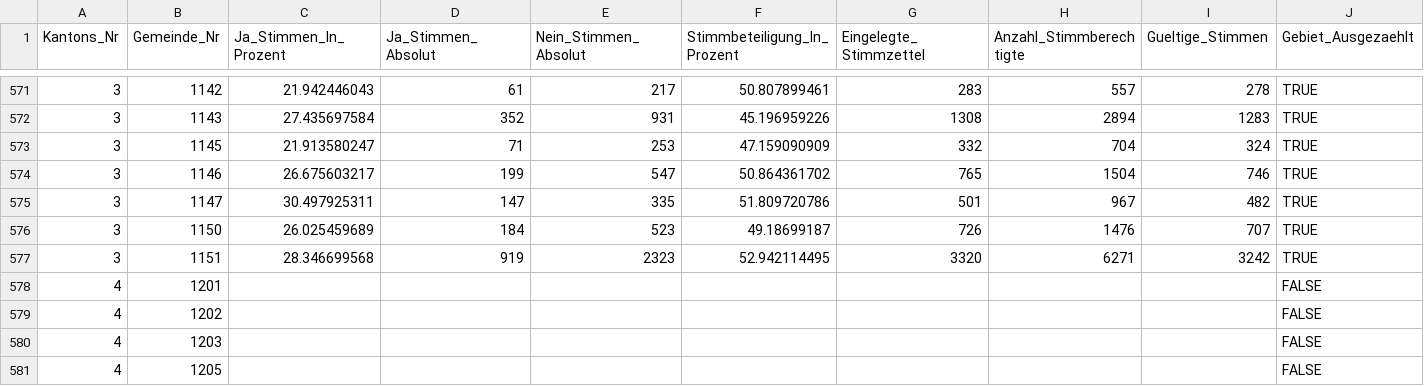
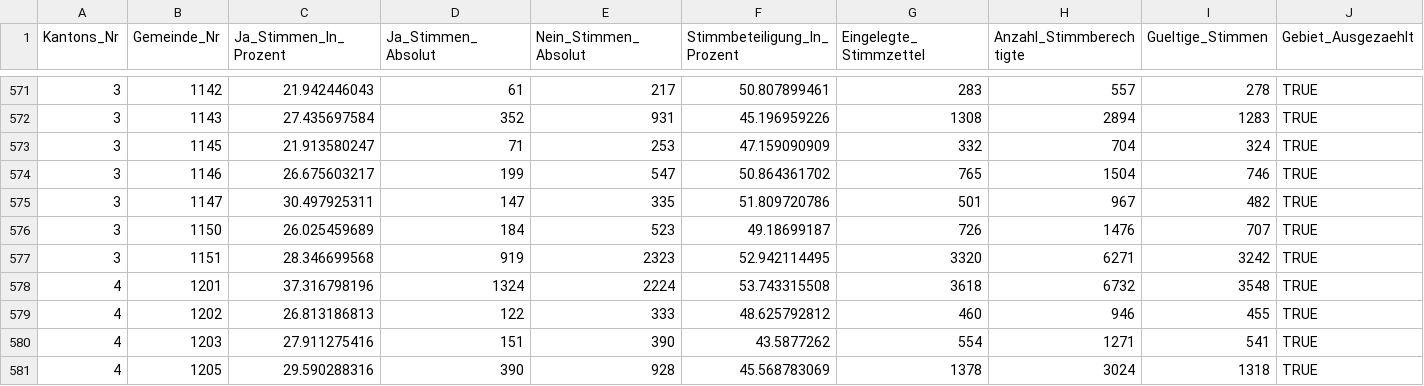
Before and after one commit to awp-finanznachrichten/lena_september2021, a CSV file: Output/Kapital_all_data.csv, drawn as a sheet; only a part is shown, gaps mark what is left out; the diff covers the shown part only; the diff names each change by its address in the sheet, - before the commit and + after, or states it on an @@ line.

```diff
--- a/Output/Kapital_all_data.csv
+++ b/Output/Kapital_all_data.csv
-C578 (Ja_Stimmen_In_Prozent): (empty)
+C578 (Ja_Stimmen_In_Prozent): 37.316798196
-D578 (Ja_Stimmen_Absolut): (empty)
+D578 (Ja_Stimmen_Absolut): 1324
-E578 (Nein_Stimmen_Absolut): (empty)
+E578 (Nein_Stimmen_Absolut): 2224
-F578 (Stimmbeteiligung_In_Prozent): (empty)
+F578 (Stimmbeteiligung_In_Prozent): 53.743315508
-G578 (Eingelegte_Stimmzettel): (empty)
+G578 (Eingelegte_Stimmzettel): 3618
-H578 (Anzahl_Stimmberechtigte): (empty)
+H578 (Anzahl_Stimmberechtigte): 6732
-I578 (Gueltige_Stimmen): (empty)
+I578 (Gueltige_Stimmen): 3548
-J578:J581 (Gebiet_Ausgezaehlt): FALSE
+J578:J581 (Gebiet_Ausgezaehlt): TRUE
-C579 (Ja_Stimmen_In_Prozent): (empty)
+C579 (Ja_Stimmen_In_Prozent): 26.813186813
-D579 (Ja_Stimmen_Absolut): (empty)
+D579 (Ja_Stimmen_Absolut): 122
-E579 (Nein_Stimmen_Absolut): (empty)
+E579 (Nein_Stimmen_Absolut): 333
-F579 (Stimmbeteiligung_In_Prozent): (empty)
+F579 (Stimmbeteiligung_In_Prozent): 48.625792812
-G579 (Eingelegte_Stimmzettel): (empty)
+G579 (Eingelegte_Stimmzettel): 460
-H579 (Anzahl_Stimmberechtigte): (empty)
+H579 (Anzahl_Stimmberechtigte): 946
-I579 (Gueltige_Stimmen): (empty)
+I579 (Gueltige_Stimmen): 455
-C580 (Ja_Stimmen_In_Prozent): (empty)
+C580 (Ja_Stimmen_In_Prozent): 27.911275416
-D580 (Ja_Stimmen_Absolut): (empty)
+D580 (Ja_Stimmen_Absolut): 151
-E580 (Nein_Stimmen_Absolut): (empty)
+E580 (Nein_Stimmen_Absolut): 390
-F580 (Stimmbeteiligung_In_Prozent): (empty)
+F580 (Stimmbeteiligung_In_Prozent): 43.5877262
-G580 (Eingelegte_Stimmzettel): (empty)
+G580 (Eingelegte_Stimmzettel): 554
-H580 (Anzahl_Stimmberechtigte): (empty)
+H580 (Anzahl_Stimmberechtigte): 1271
-I580 (Gueltige_Stimmen): (empty)
+I580 (Gueltige_Stimmen): 541
-C581 (Ja_Stimmen_In_Prozent): (empty)
+C581 (Ja_Stimmen_In_Prozent): 29.590288316
-D581 (Ja_Stimmen_Absolut): (empty)
+D581 (Ja_Stimmen_Absolut): 390
-E581 (Nein_Stimmen_Absolut): (empty)
+E581 (Nein_Stimmen_Absolut): 928
-F581 (Stimmbeteiligung_In_Prozent): (empty)
+F581 (Stimmbeteiligung_In_Prozent): 45.568783069
-G581 (Eingelegte_Stimmzettel): (empty)
+G581 (Eingelegte_Stimmzettel): 1378
-H581 (Anzahl_Stimmberechtigte): (empty)
+H581 (Anzahl_Stimmberechtigte): 3024
-I581 (Gueltige_Stimmen): (empty)
+I581 (Gueltige_Stimmen): 1318
```
Also changed, not shown: 139 edited cells elsewhere in this file, Output/Ehe_all_data.csv, Output/Ehe_dw_kantone.csv, 7 other files.
